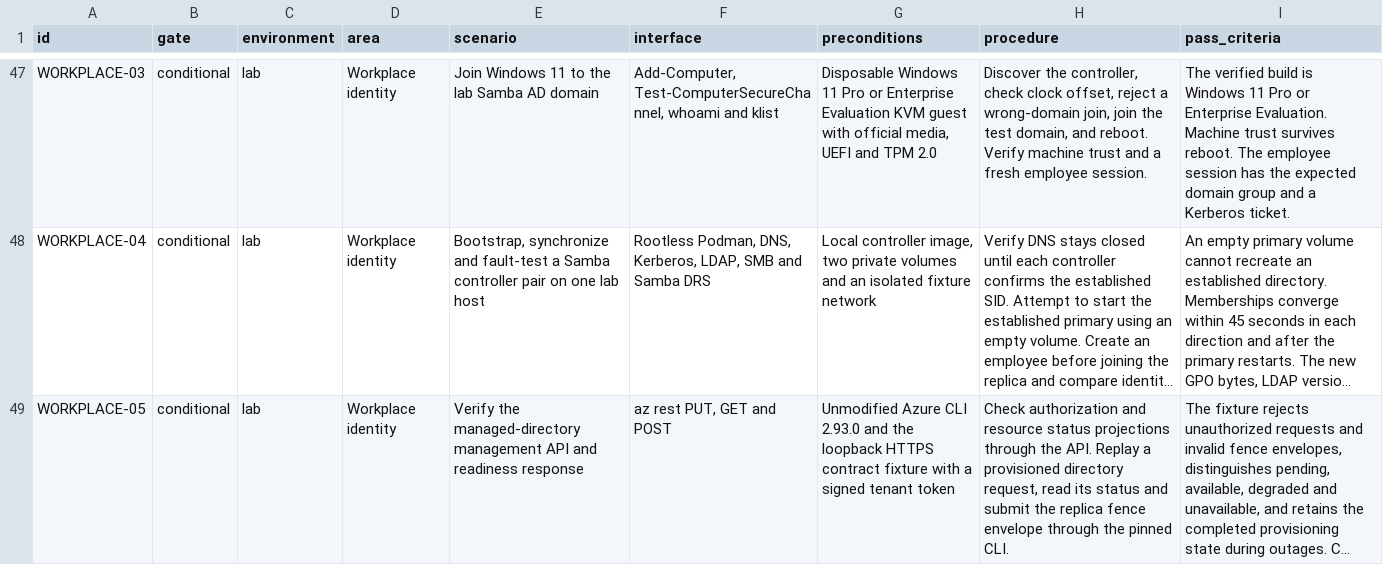
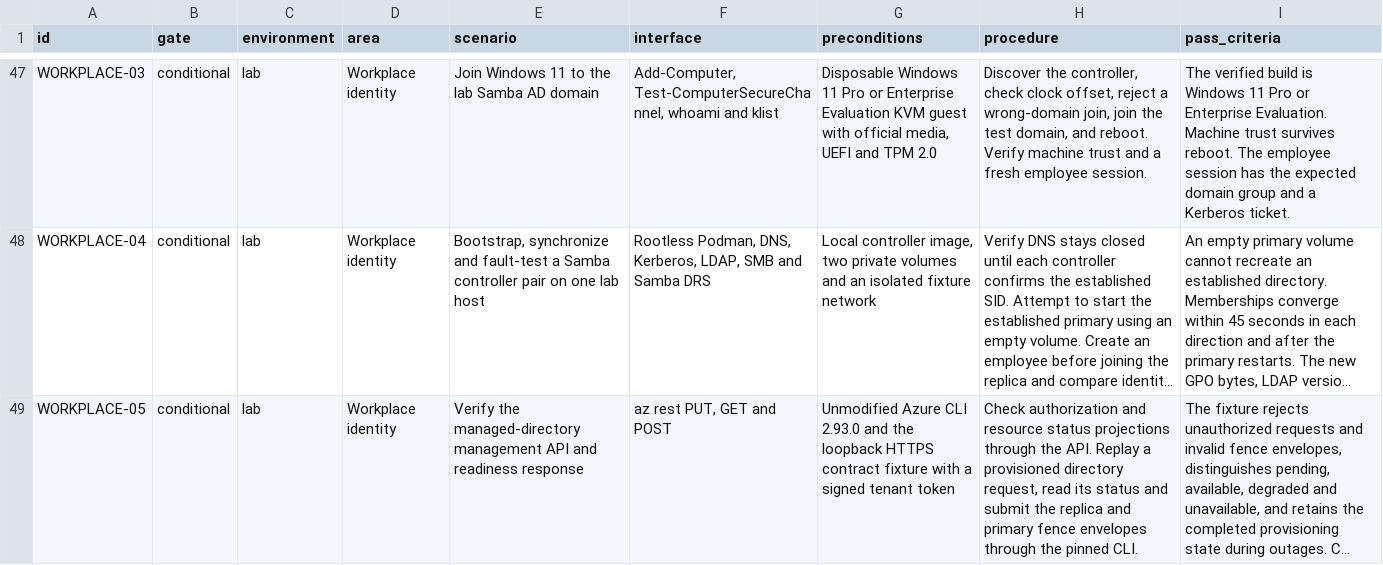
Before and after one commit to Weichwolf/ocean, a TSV file: acceptance.tsv, drawn as a sheet; only a part is shown, gaps mark what is left out; long unchanged cells end in …; the diff covers the shown part only; the diff names each change by its address in the sheet, - before the commit and + after, or states it on an @@ line.

```diff
--- a/acceptance.tsv
+++ b/acceptance.tsv
-H49 (procedure): …the replica fence envelope through the…
+H49 (procedure): …the replica and primary fence envelopes through the…
```
Also changed, not shown: 1 added row and 3 edited cells elsewhere in this file, 21 other files.
